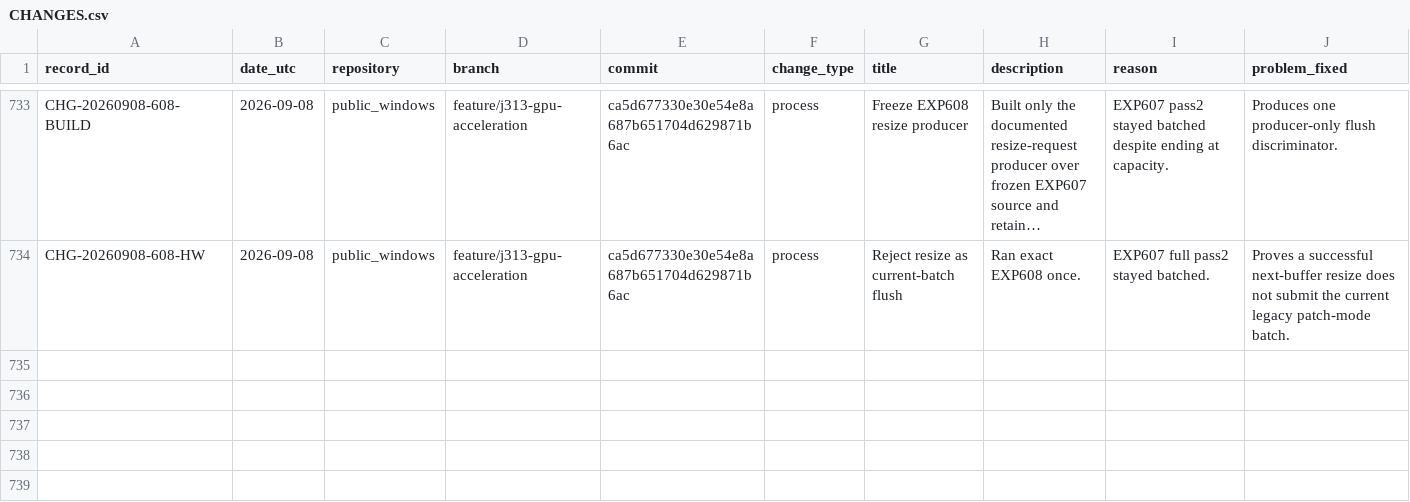
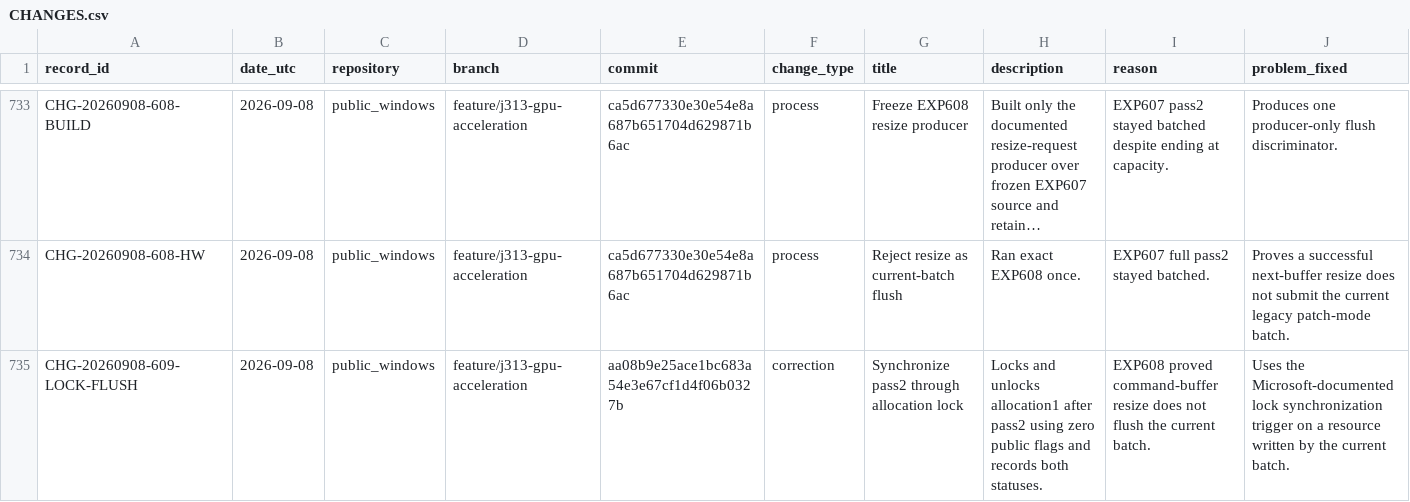
Before and after one commit to paulsmir/windows-on-m1, a CSV file: investigation/CHANGES.csv, drawn as a sheet; only a part is shown, gaps mark what is left out; long unchanged cells end in …; rows hold the shown columns only; the diff names each change by its address in the sheet, - before the commit and + after, or states it on an @@ line.

Commit message:
preregister EXP609 lock flush

```diff
--- a/investigation/CHANGES.csv
+++ b/investigation/CHANGES.csv
+row 735: CHG-20260908-609-LOCK-FLUSH | 2026-09-08 | public_windows | feature/j313-gpu-acceleration | aa08b9e25ace1bc683a54e3e67cf1d4f06b0327b | correction | Synchronize pass2 through allocation lock | Locks and unlocks allocation1 after pass2 using zero public flags and records both statuses. | EXP608 proved command-buffer resize does not flush the current batch. | Uses the Microsoft-documented lock synchronization trigger on a resource written by the current batch.
```
Also changed, not shown: 1 other file.
